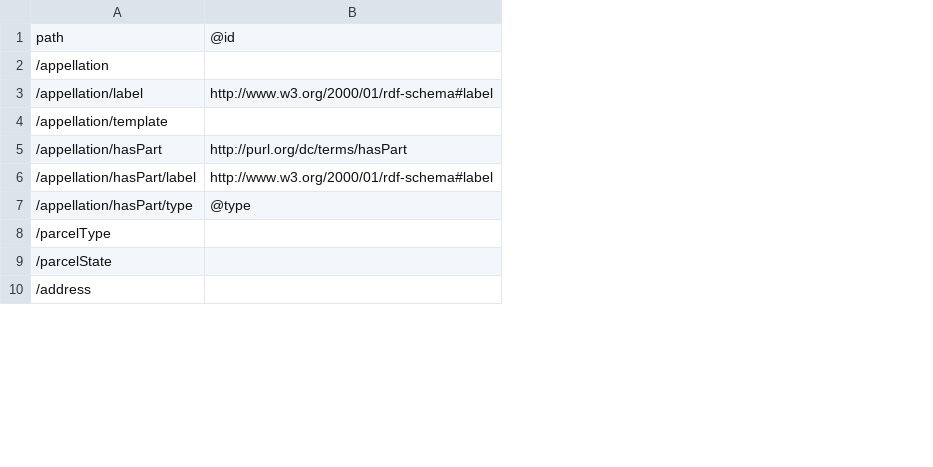
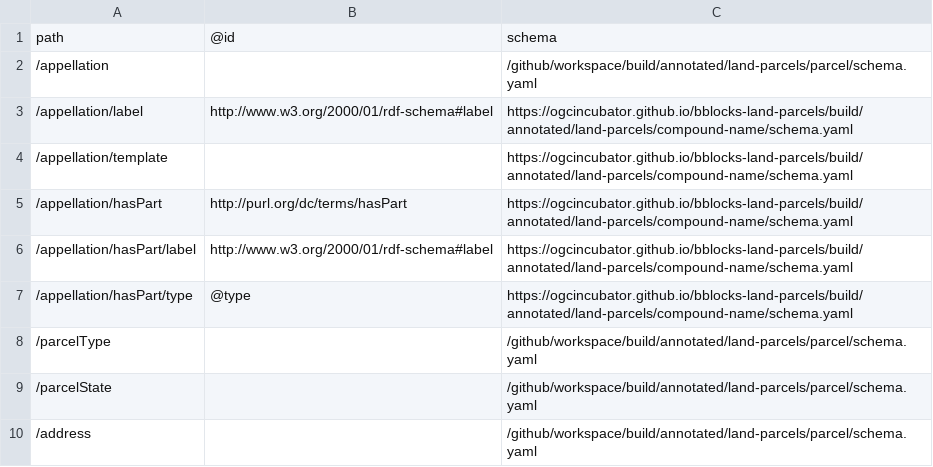
Before and after one commit to ogcincubator/bblocks-land-parcels, a TSV file: build/annotated/land-parcels/parcel/_visited_properties.tsv, drawn as a sheet; only a part is shown; the diff names each change by its address in the sheet, - before the commit and + after, or states it on an @@ line.

Commit message:
Building blocks postprocessing

```diff
--- a/build/annotated/land-parcels/parcel/_visited_properties.tsv
+++ b/build/annotated/land-parcels/parcel/_visited_properties.tsv
+column C, rows 1-10: schema | /github/workspace/build/annotated/land-parcels/parcel/schema.yaml | https://ogcincubator.github.io/bblocks-land-parcels/build/annotated/land-parcels/compound-name/schema.yaml | https://ogcincubator.github.io/bblocks-land-parcels/build/annotated/land-parcels/compound-name/schema.yaml | https://ogcincubator.github.io/bblocks-land-parcels/build/annotated/land-parcels/compound-name/schema.yaml | https://ogcincubator.github.io/bblocks-land-parcels/build/annotated/land-parcels/compound-name/schema.yaml | https://ogcincubator.github.io/bblocks-land-parcels/build/annotated/land-parcels/compound-name/schema.yaml | /github/workspace/build/annotated/land-parcels/parcel/schema.yaml | /github/workspace/build/annotated/land-parcels/parcel/schema.yaml | /github/workspace/build/annotated/land-parcels/parcel/schema.yaml
```
Also changed, not shown: 25 other files.
